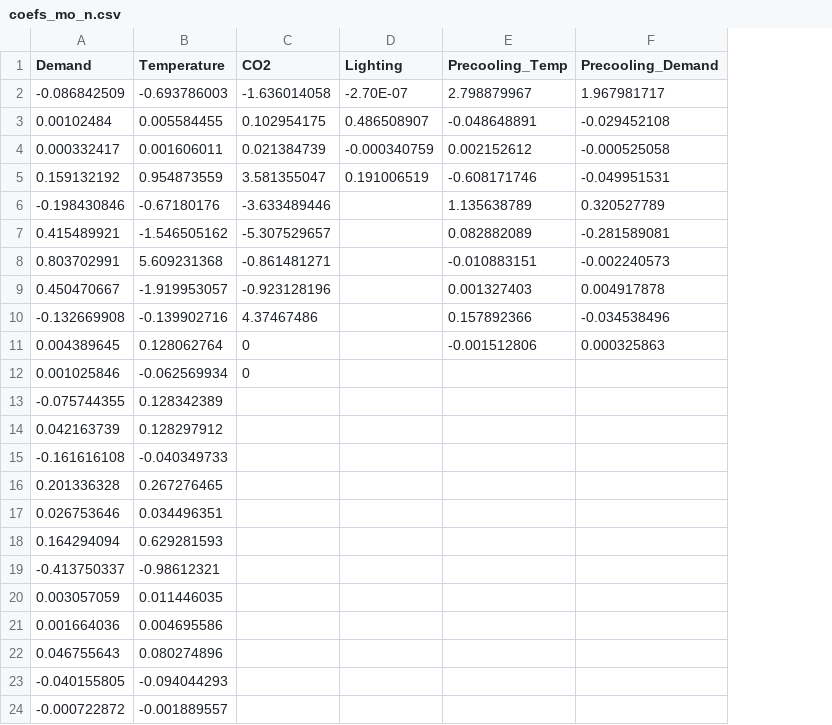
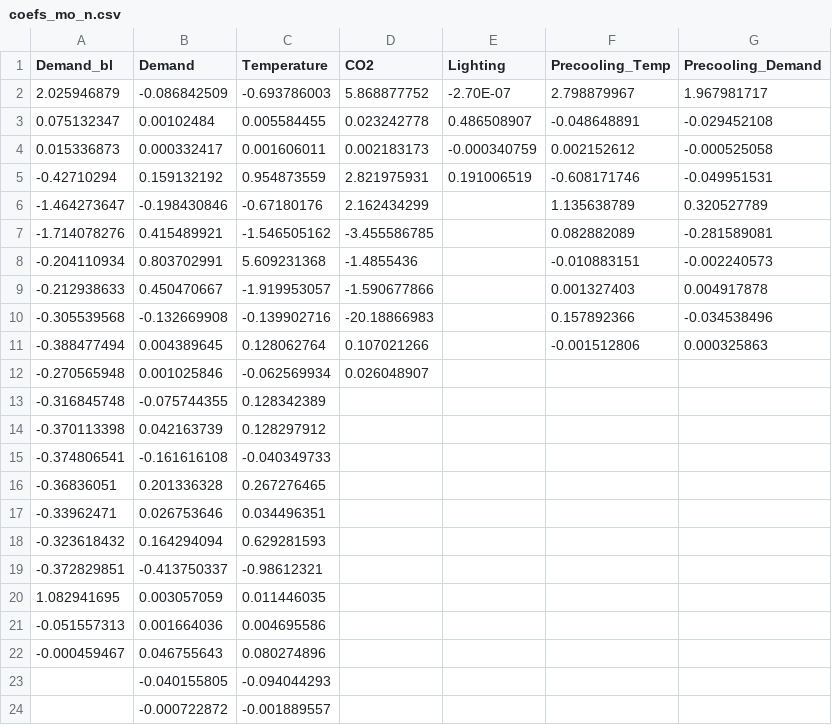
Before and after one commit to jtlangevin/flex-bldgs, a CSV file: data/coefs_mo_n.csv, drawn as a sheet; addresses are those after the commit; the diff names each change by its address in the sheet, - before the commit and + after, or states it on an @@ line.

```diff
--- a/data/coefs_mo_n.csv
+++ b/data/coefs_mo_n.csv
+column A (Demand_bl), rows 2-22: 2.025946879 | 0.075132347 | 0.015336873 | -0.42710294 | -1.464273647 | -1.714078276 | -0.204110934 | -0.212938633 | -0.305539568 | -0.388477494 | -0.270565948 | -0.316845748 | -0.370113398 | -0.374806541 | -0.36836051 | -0.33962471 | -0.323618432 | -0.372829851 | 1.082941695 | -0.051557313 | -0.000459467
-D2 (CO2): -1.636014058
+D2 (CO2): 5.868877752
-D3 (CO2): 0.102954175
+D3 (CO2): 0.023242778
-D4 (CO2): 0.021384739
+D4 (CO2): 0.002183173
-D5 (CO2): 3.581355047
+D5 (CO2): 2.821975931
-D6 (CO2): -3.633489446
+D6 (CO2): 2.162434299
-D7 (CO2): -5.307529657
+D7 (CO2): -3.455586785
-D8 (CO2): -0.861481271
+D8 (CO2): -1.4855436
-D9 (CO2): -0.923128196
+D9 (CO2): -1.590677866
-D10 (CO2): 4.37467486
+D10 (CO2): -20.18866983
-D11 (CO2): 0
+D11 (CO2): 0.107021266
-D12 (CO2): 0
+D12 (CO2): 0.026048907
```
Also changed, not shown: 18 other files.
